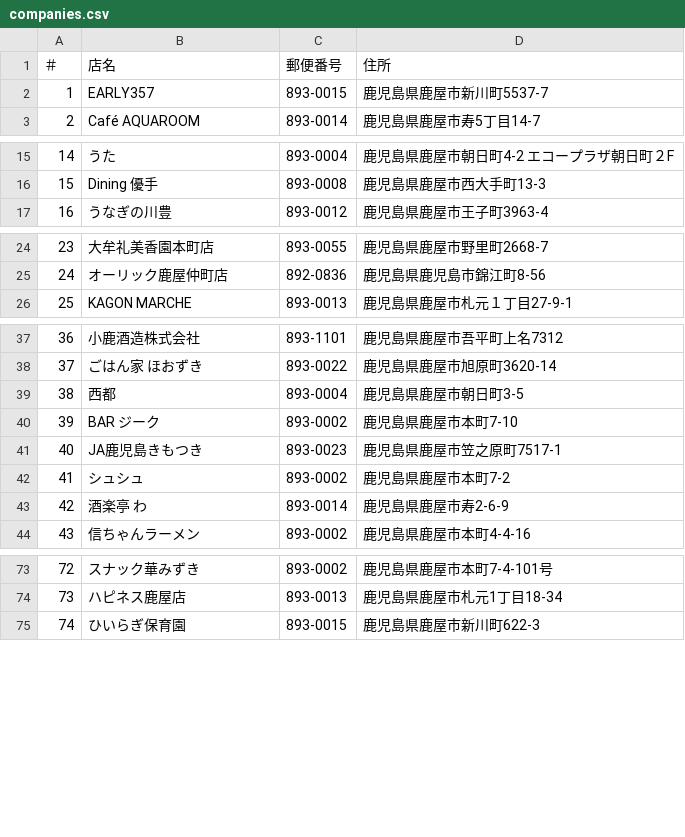
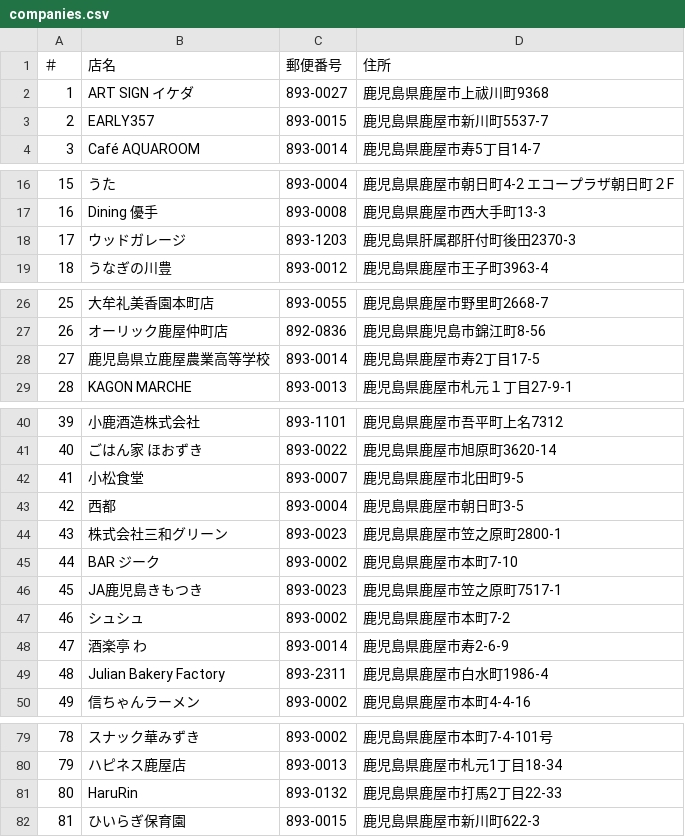
Before and after one commit to hub-k9/partner-directory-2026, a CSV file: companies.csv, drawn as a sheet; only a part is shown, gaps mark what is left out; addresses are those after the commit; the diff covers the shown part only; the diff names each change by its address in the sheet, - before the commit and + after, or states it on an @@ line.

```diff
--- a/companies.csv
+++ b/companies.csv
+row 2: 1 | ART SIGN イケダ | 893-0027 | 鹿児島県鹿屋市上祓川町9368
@@ column A (＃) renumbered from row 3 down @@
+row 18: 17 | ウッドガレージ | 893-1203 | 鹿児島県肝属郡肝付町後田2370-3
+row 28: 27 | 鹿児島県立鹿屋農業高等学校 | 893-0014 | 鹿児島県鹿屋市寿2丁目17-5
+row 42: 41 | 小松食堂 | 893-0007 | 鹿児島県鹿屋市北田町9-5
+row 44: 43 | 株式会社三和グリーン | 893-0023 | 鹿児島県鹿屋市笠之原町2800-1
+row 49: 48 | Julian Bakery Factory | 893-2311 | 鹿児島県鹿屋市白水町1986-4
+row 81: 80 | HaruRin | 893-0132 | 鹿児島県鹿屋市打馬2丁目22-33
```
Also changed, not shown: 1 added row elsewhere in this file, 1 other file.
